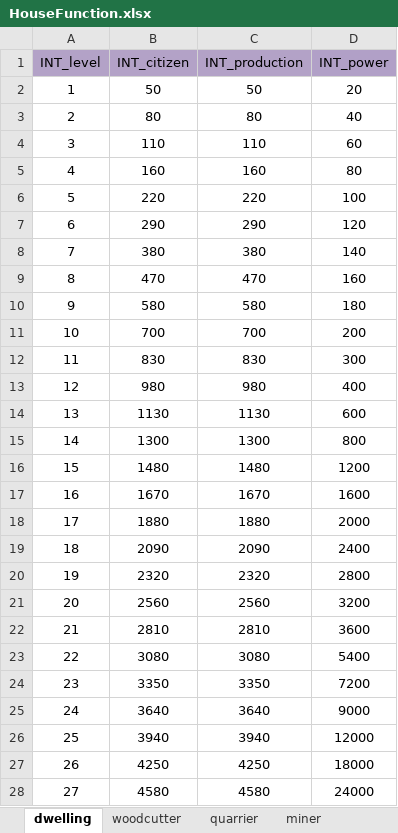
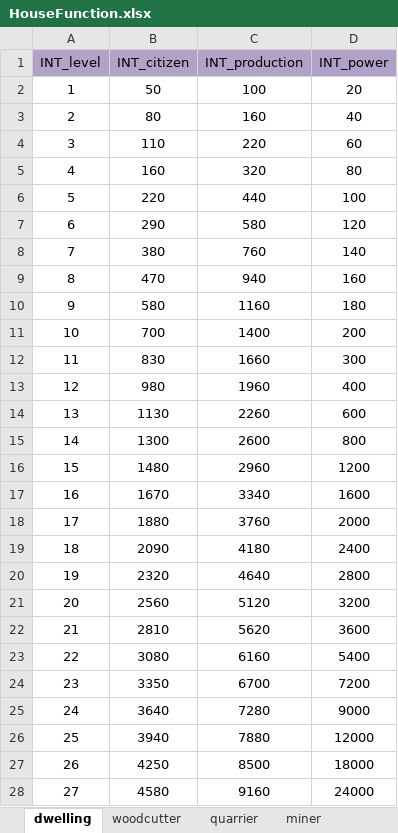
Before and after one commit to ModunZhang/kod_docs, an Excel workbook: datas/shared/HouseFunction.xlsx, sheet dwelling, drawn as a sheet; only a part is shown; values as stored, in another font and other column widths than the file's, no borders; the diff covers the shown part only; the diff names each change by its address in the sheet, - before the commit and + after, or states it on an @@ line.

```diff
--- a/datas/shared/HouseFunction.xlsx (sheet dwelling)
+++ b/datas/shared/HouseFunction.xlsx (sheet dwelling)
-C2 (INT_production): 50
+C2 (INT_production): 100
-C3 (INT_production): 80
+C3 (INT_production): 160
-C4 (INT_production): 110
+C4 (INT_production): 220
-C5 (INT_production): 160
+C5 (INT_production): 320
-C6 (INT_production): 220
+C6 (INT_production): 440
-C7 (INT_production): 290
+C7 (INT_production): 580
-C8 (INT_production): 380
+C8 (INT_production): 760
-C9 (INT_production): 470
+C9 (INT_production): 940
-C10 (INT_production): 580
+C10 (INT_production): 1160
-C11 (INT_production): 700
+C11 (INT_production): 1400
-C12 (INT_production): 830
+C12 (INT_production): 1660
-C13 (INT_production): 980
+C13 (INT_production): 1960
-C14 (INT_production): 1130
+C14 (INT_production): 2260
-C15 (INT_production): 1300
+C15 (INT_production): 2600
-C16 (INT_production): 1480
+C16 (INT_production): 2960
-C17 (INT_production): 1670
+C17 (INT_production): 3340
-C18 (INT_production): 1880
+C18 (INT_production): 3760
-C19 (INT_production): 2090
+C19 (INT_production): 4180
-C20 (INT_production): 2320
+C20 (INT_production): 4640
-C21 (INT_production): 2560
+C21 (INT_production): 5120
-C22 (INT_production): 2810
+C22 (INT_production): 5620
-C23 (INT_production): 3080
+C23 (INT_production): 6160
-C24 (INT_production): 3350
+C24 (INT_production): 6700
-C25 (INT_production): 3640
+C25 (INT_production): 7280
-C26 (INT_production): 3940
+C26 (INT_production): 7880
-C27 (INT_production): 4250
+C27 (INT_production): 8500
-C28 (INT_production): 4580
+C28 (INT_production): 9160
```
Also changed, not shown: 13 edited cells elsewhere in this sheet, sheet woodcutter, sheet quarrier, sheet miner, sheet farmer, datas/shared/Errors.xlsx.
